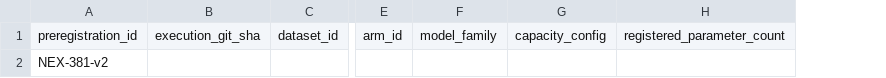
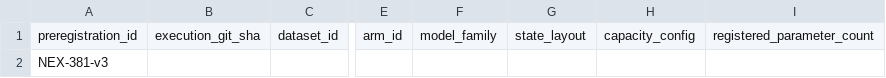
Before and after one commit to HuAzurestar/learnable-sde-for-movement-prediction, a CSV file: experiments/capacity_preregistration/result_template.csv, drawn as a sheet; only a part is shown, gaps mark what is left out; the diff names each change by its address in the sheet, - before the commit and + after, or states it on an @@ line.

Commit message:
docs: freeze NEX-381 v3 state semantics
Co-authored-by: multica-agent <github@multica.ai>

```diff
--- a/experiments/capacity_preregistration/result_template.csv
+++ b/experiments/capacity_preregistration/result_template.csv
+column G, row 1: state_layout
-A2: NEX-381-v2
+A2: NEX-381-v3
```
Also changed, not shown: 4 other files.
